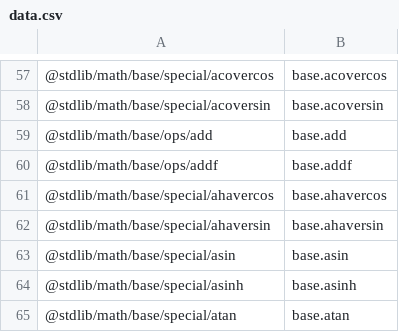
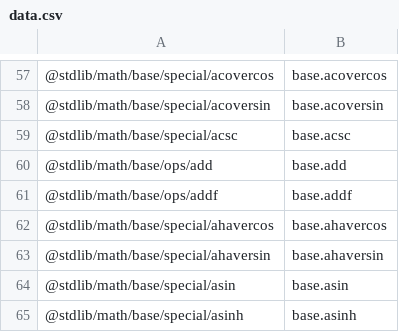
Before and after one commit to stdlib-js/namespace-pkg2alias, a CSV file: data/data.csv, drawn as a sheet; only a part is shown, gaps mark what is left out; the shorter side is filled out with more unchanged rows.

```diff
--- a/data/data.csv
+++ b/data/data.csv
@@ -58,2 +58,3 @@
 "@stdlib/math/base/special/acoversin",base.acoversin
+"@stdlib/math/base/special/acsc",base.acsc
 "@stdlib/math/base/ops/add",base.add
```
Also changed, not shown: 1 other file.
